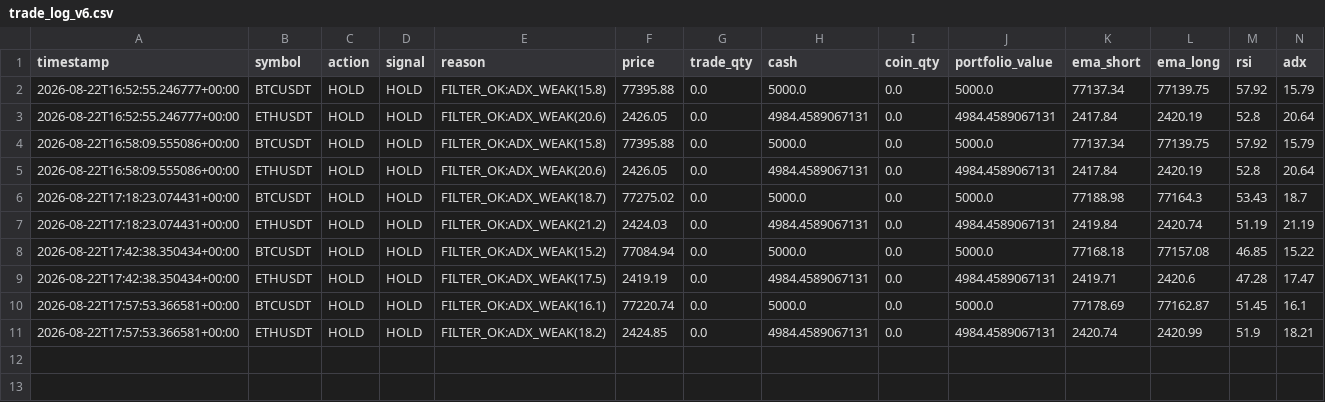
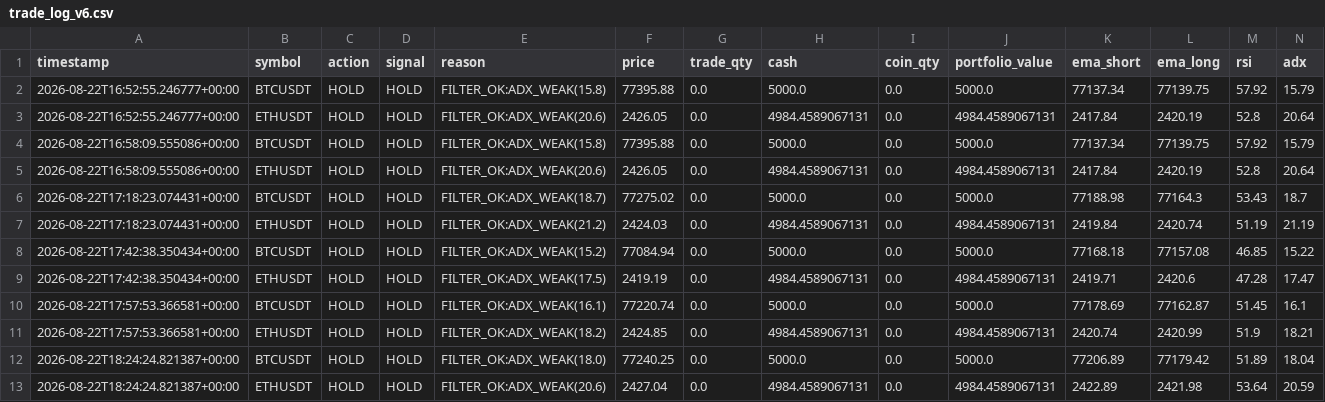
Before and after one commit to Galaxyarmy/crypto-paper-trader, a CSV file: trade_log_v6.csv, drawn as a sheet; only a part is shown; rows hold the shown columns only; the diff names each change by its address in the sheet, - before the commit and + after, or states it on an @@ line.

Commit message:
Update paper trading state [skip ci]

```diff
--- a/trade_log_v6.csv
+++ b/trade_log_v6.csv
+row 12: 2026-08-22T18:24:24.821387+00:00 | BTCUSDT | HOLD | HOLD | FILTER_OK:ADX_WEAK(18.0) | 77240.25 | 0.0 | 5000.0 | 0.0 | 5000.0 | 77206.89 | 77179.42 | 51.89 | 18.04
+row 13: 2026-08-22T18:24:24.821387+00:00 | ETHUSDT | HOLD | HOLD | FILTER_OK:ADX_WEAK(20.6) | 2427.04 | 0.0 | 4984.4589067131 | 0.0 | 4984.4589067131 | 2422.89 | 2421.98 | 53.64 | 20.59
```
